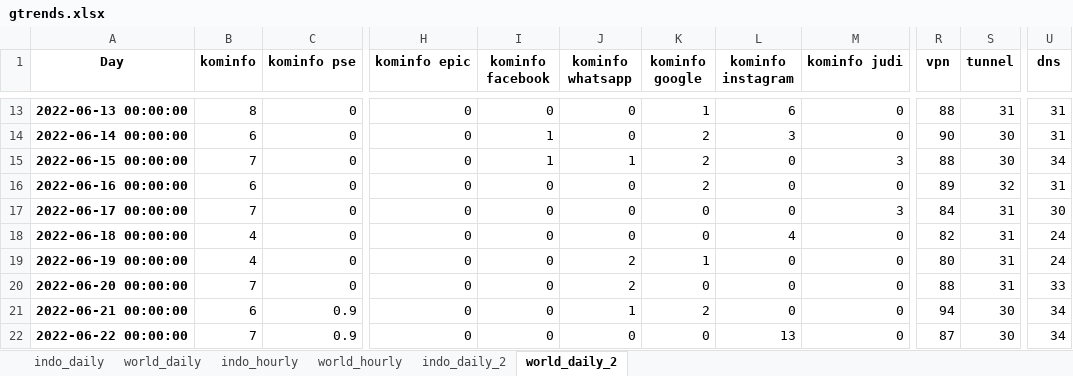
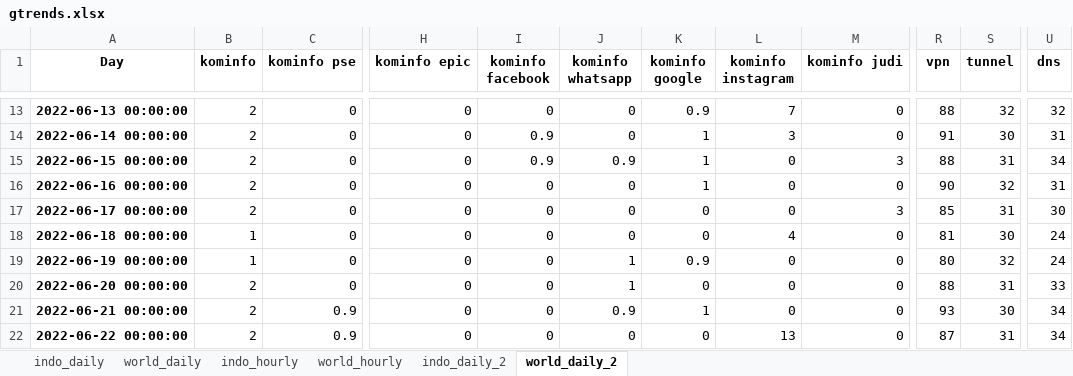
Before and after one commit to R-N/kominfo_steam_article, an Excel workbook: data/gtrends.xlsx, sheet world_daily_2, drawn as a sheet; only a part is shown, gaps mark what is left out; values as stored, in another font and other column widths than the file's, no borders; charts and pictures not drawn; the diff covers the shown part only; the diff names each change by its address in the sheet, - before the commit and + after, or states it on an @@ line.

```diff
--- a/data/gtrends.xlsx (sheet world_daily_2)
+++ b/data/gtrends.xlsx (sheet world_daily_2)
-B13 (kominfo): 8
+B13 (kominfo): 2
-K13 (kominfo google): 1
+K13 (kominfo google): 0.9
-L13 (kominfo instagram): 6
+L13 (kominfo instagram): 7
-S13 (tunnel): 31
+S13 (tunnel): 32
-U13 (dns): 31
+U13 (dns): 32
-B14 (kominfo): 6
+B14 (kominfo): 2
-I14:I15 (kominfo facebook): 1
+I14:I15 (kominfo facebook): 0.9
-K14:K16 (kominfo google): 2
+K14:K16 (kominfo google): 1
-R14 (vpn): 90
+R14 (vpn): 91
-B15 (kominfo): 7
+B15 (kominfo): 2
-J15 (kominfo whatsapp): 1
+J15 (kominfo whatsapp): 0.9
-S15 (tunnel): 30
+S15 (tunnel): 31
-B16 (kominfo): 6
+B16 (kominfo): 2
-R16 (vpn): 89
+R16 (vpn): 90
-B17 (kominfo): 7
+B17 (kominfo): 2
-R17 (vpn): 84
+R17 (vpn): 85
-B18:B19 (kominfo): 4
+B18:B19 (kominfo): 1
-R18 (vpn): 82
+R18 (vpn): 81
-S18 (tunnel): 31
+S18 (tunnel): 30
-J19:J20 (kominfo whatsapp): 2
+J19:J20 (kominfo whatsapp): 1
-K19 (kominfo google): 1
+K19 (kominfo google): 0.9
-S19 (tunnel): 31
+S19 (tunnel): 32
-B20 (kominfo): 7
+B20 (kominfo): 2
-B21 (kominfo): 6
+B21 (kominfo): 2
-J21 (kominfo whatsapp): 1
+J21 (kominfo whatsapp): 0.9
-K21 (kominfo google): 2
+K21 (kominfo google): 1
-R21 (vpn): 94
+R21 (vpn): 93
-B22 (kominfo): 7
+B22 (kominfo): 2
-S22 (tunnel): 30
+S22 (tunnel): 31
```
Also changed, not shown: 3 added rows, 1 removed row and 250 edited cells elsewhere in this sheet, sheet world_hourly, sheet indo_hourly, sheet indo_daily_2, sheet indo_daily, sheet world_daily, charts or pictures.
